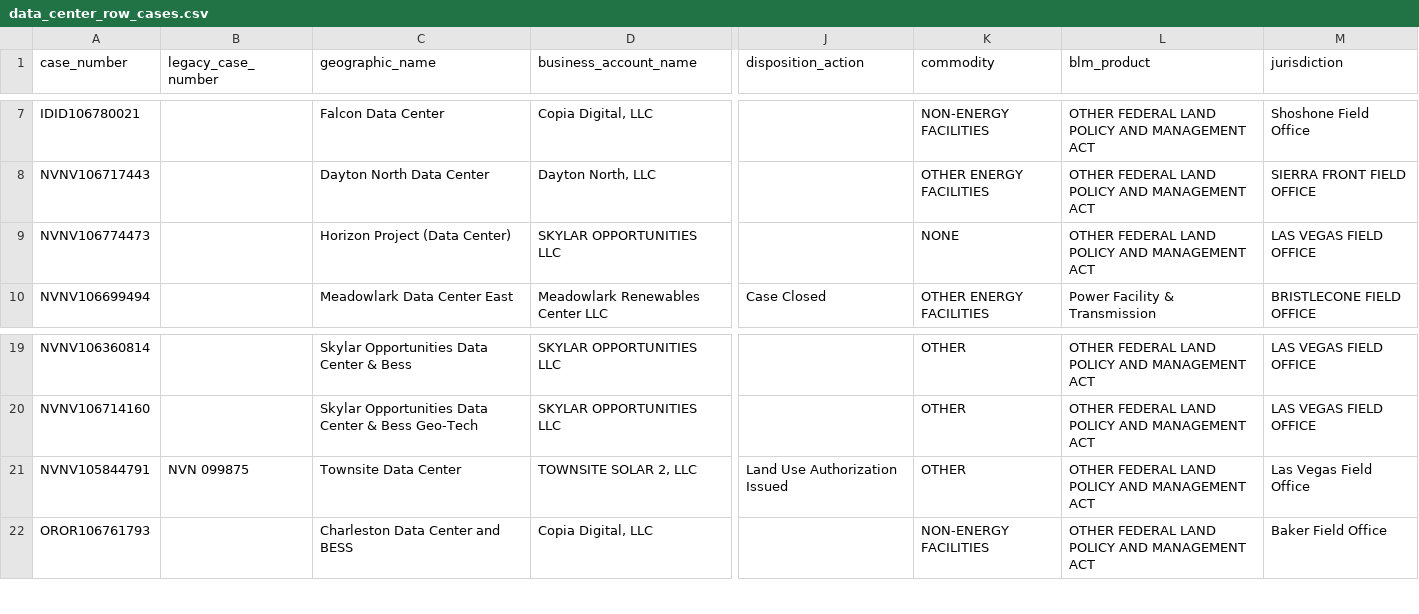
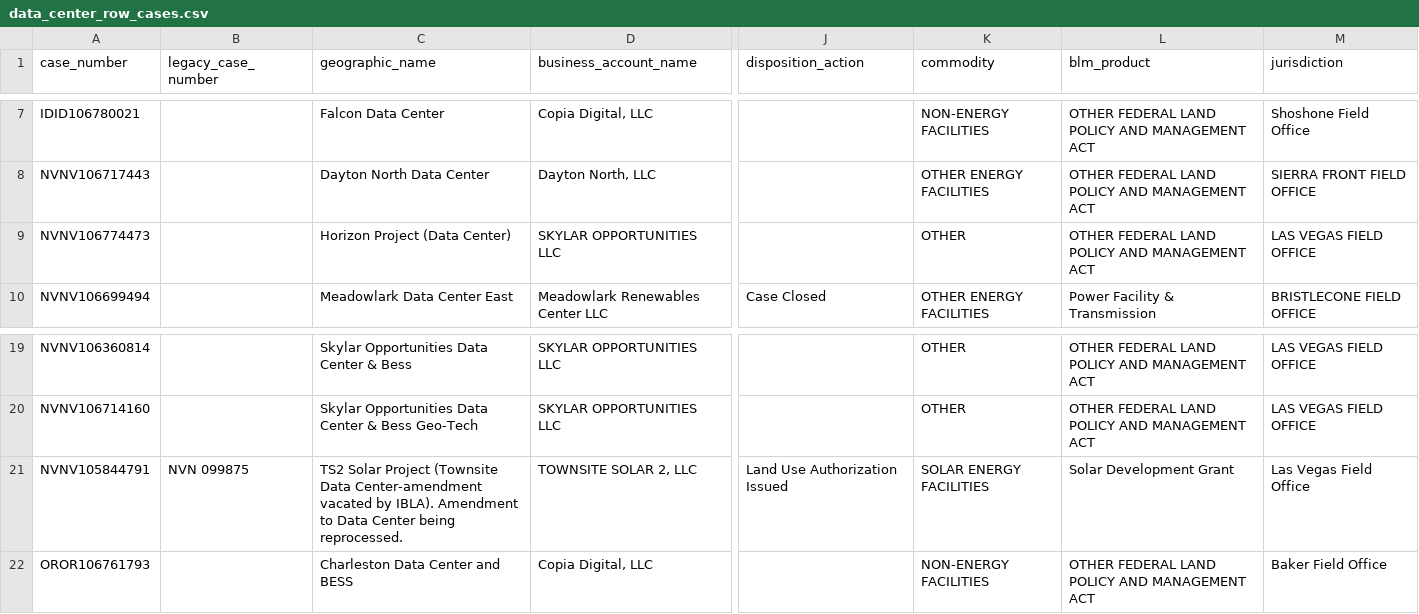
Before and after one commit to Center-for-Western-Priorities/blm-data-centers, a CSV file: data_center_row_cases.csv, drawn as a sheet; only a part is shown, gaps mark what is left out; the diff names each change by its address in the sheet, - before the commit and + after, or states it on an @@ line.

```diff
--- a/data_center_row_cases.csv
+++ b/data_center_row_cases.csv
-K9 (commodity): NONE
+K9 (commodity): OTHER
-C21 (geographic_name): Townsite Data Center
+C21 (geographic_name): TS2 Solar Project (Townsite Data Center-amendment vacated by IBLA). Amendment to Data Center being reprocessed.
-K21 (commodity): OTHER
+K21 (commodity): SOLAR ENERGY FACILITIES
-L21 (blm_product): OTHER FEDERAL LAND POLICY AND MANAGEMENT ACT
+L21 (blm_product): Solar Development Grant
```
Also changed, not shown: 4 other files.
